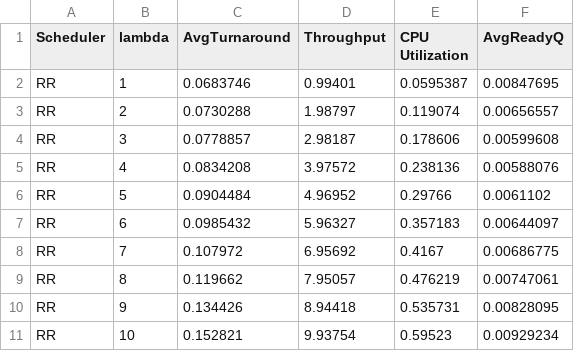
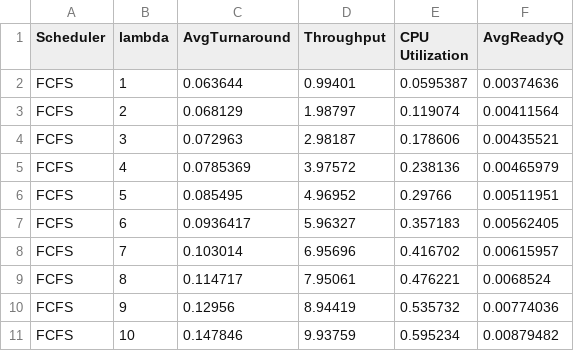
Before and after one commit to kevin-funderburg/CPU-scheduling-simulator, a CSV file: sim.csv, drawn as a sheet; only a part is shown; the diff covers the shown part only.

```diff
--- a/sim.csv
+++ b/sim.csv
@@ -1,11 +1,11 @@
 Scheduler,lambda,AvgTurnaround,Throughput,CPU Utilization,AvgReadyQ
-RR,1,0.0683746,0.99401,0.0595387,0.00847695,
-RR,2,0.0730288,1.98797,0.119074,0.00656557,
-RR,3,0.0778857,2.98187,0.178606,0.00599608,
-RR,4,0.0834208,3.97572,0.238136,0.00588076,
-RR,5,0.0904484,4.96952,0.29766,0.0061102,
-RR,6,0.0985432,5.96327,0.357183,0.00644097,
-RR,7,0.107972,6.95692,0.4167,0.00686775,
-RR,8,0.119662,7.95057,0.476219,0.00747061,
-RR,9,0.134426,8.94418,0.535731,0.00828095,
-RR,10,0.152821,9.93754,0.59523,0.00929234,
+FCFS,1,0.063644,0.99401,0.0595387,0.00374636,
+FCFS,2,0.068129,1.98797,0.119074,0.00411564,
+FCFS,3,0.072963,2.98187,0.178606,0.00435521,
+FCFS,4,0.0785369,3.97572,0.238136,0.00465979,
+FCFS,5,0.085495,4.96952,0.29766,0.00511951,
+FCFS,6,0.0936417,5.96327,0.357183,0.00562405,
+FCFS,7,0.103014,6.95696,0.416702,0.00615957,
+FCFS,8,0.114717,7.95061,0.476221,0.0068524,
+FCFS,9,0.12956,8.94419,0.535732,0.00774036,
+FCFS,10,0.147846,9.93759,0.595234,0.00879482,
```
Also changed, not shown: 93 edited cells elsewhere in this file, 37 other files.
